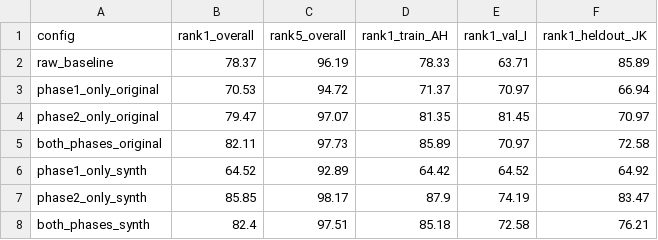
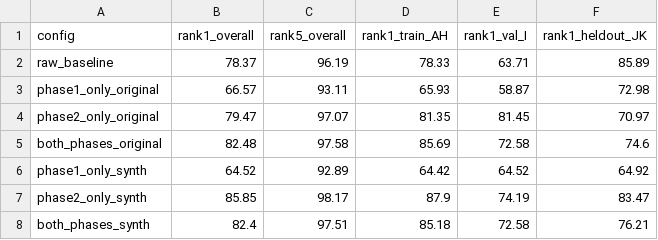
Before and after one commit to shamma315/dronefacerecognition, a CSV file: results/two_phase_ablation.csv, drawn as a sheet.

```diff
--- a/results/two_phase_ablation.csv
+++ b/results/two_phase_ablation.csv
@@ -2,5 +2,5 @@ config,rank1_overall,rank5_overall,rank1_train_AH,rank1_val_I,rank1_heldout_JK
 raw_baseline,78.37,96.19,78.33,63.71,85.89
-phase1_only_original,70.53,94.72,71.37,70.97,66.94
+phase1_only_original,66.57,93.11,65.93,58.87,72.98
 phase2_only_original,79.47,97.07,81.35,81.45,70.97
-both_phases_original,82.11,97.73,85.89,70.97,72.58
+both_phases_original,82.48,97.58,85.69,72.58,74.6
 phase1_only_synth,64.52,92.89,64.42,64.52,64.92
```
Also changed, not shown: results/benchmarks/droneface_main.csv, results/benchmarks/per_distance.csv, 24 other files.
